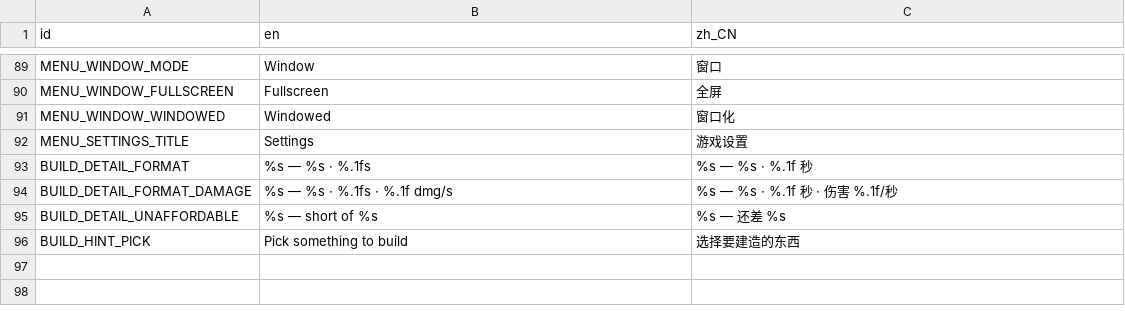
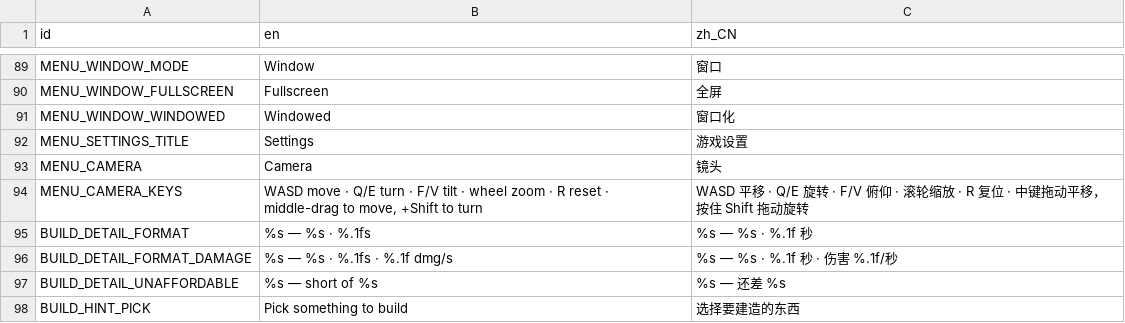
Before and after one commit to kcokz/dino-td, a CSV file: translations/strings.csv, drawn as a sheet; only a part is shown, gaps mark what is left out.

```diff
--- a/translations/strings.csv
+++ b/translations/strings.csv
@@ -92,2 +92,4 @@ MENU_WINDOW_WINDOWED,"Windowed","窗口化"
 MENU_SETTINGS_TITLE,"Settings","游戏设置"
+MENU_CAMERA,"Camera","镜头"
+MENU_CAMERA_KEYS,"WASD move · Q/E turn · F/V tilt · wheel zoom · R reset · middle-drag to move, +Shift to turn","WASD 平移 · Q/E 旋转 · F/V 俯仰 · 滚轮缩放 · R 复位 · 中键拖动平移，按住 Shift 拖动旋转"
 BUILD_DETAIL_FORMAT,"%s  —  %s  ·  %.1fs","%s  —  %s  ·  %.1f 秒"
```
Also changed, not shown: 11 other files.
